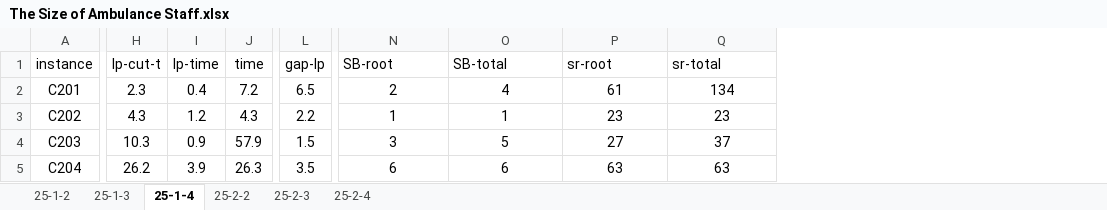
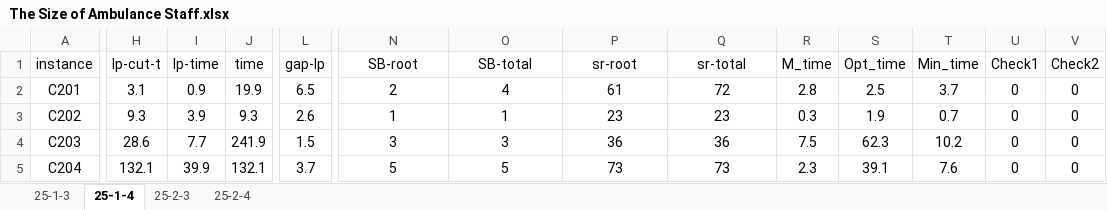
Before and after one commit to for-lab/MTVRPTW-MSM, an Excel workbook: The Size of Ambulance Staff.xlsx, sheet 25-1-4, drawn as a sheet; only a part is shown, gaps mark what is left out; values as stored, in another font and other column widths than the file's, no borders; the diff covers the shown part only; the diff names each change by its address in the sheet, - before the commit and + after, or states it on an @@ line.

```diff
--- a/The Size of Ambulance Staff.xlsx (sheet 25-1-4)
+++ b/The Size of Ambulance Staff.xlsx (sheet 25-1-4)
@@ sheet tab hidden: 25-1-2 @@
@@ sheet tab hidden: 25-2-2 @@
+column R (M_time), rows 2-5: 2.8 | 0.3 | 7.5 | 2.3
+column S (Opt_time), rows 2-5: 2.5 | 1.9 | 62.3 | 39.1
+column T (Min_time), rows 2-5: 3.7 | 0.7 | 10.2 | 7.6
+column U (Check1), rows 2-5: all 0
+column V (Check2), rows 2-5: all 0
-N1:Q1 alignment: left
+N1:Q1 alignment: center
-H2 (lp-cut-t): 2.3
+H2 (lp-cut-t): 3.1
-I2 (lp-time): 0.4
+I2 (lp-time): 0.9
-J2 (time): 7.2
+J2 (time): 19.9
-Q2 (sr-total): 134
+Q2 (sr-total): 72
-H3 (lp-cut-t): 4.3
+H3 (lp-cut-t): 9.3
-I3 (lp-time): 1.2
+I3 (lp-time): 3.9
-J3 (time): 4.3
+J3 (time): 9.3
-L3 (gap-lp): 2.2
+L3 (gap-lp): 2.6
-H4 (lp-cut-t): 10.3
+H4 (lp-cut-t): 28.6
-I4 (lp-time): 0.9
+I4 (lp-time): 7.7
-J4 (time): 57.9
+J4 (time): 241.9
-O4 (SB-total): 5
+O4 (SB-total): 3
-P4 (sr-root): 27
+P4 (sr-root): 36
-Q4 (sr-total): 37
+Q4 (sr-total): 36
-H5 (lp-cut-t): 26.2
+H5 (lp-cut-t): 132.1
-I5 (lp-time): 3.9
+I5 (lp-time): 39.9
-J5 (time): 26.3
+J5 (time): 132.1
-L5 (gap-lp): 3.5
+L5 (gap-lp): 3.7
-N5 (SB-root): 6
+N5 (SB-root): 5
-O5 (SB-total): 6
+O5 (SB-total): 5
-P5 (sr-root): 63
+P5 (sr-root): 73
-Q5 (sr-total): 63
+Q5 (sr-total): 73
```
Also changed, not shown: 9 added rows and 204 edited cells elsewhere in this sheet, sheet 25-1-3, sheet 25-2-3, sheet 25-2-4, Cut.xlsx, Staff Type.xlsx, 4 other files.
